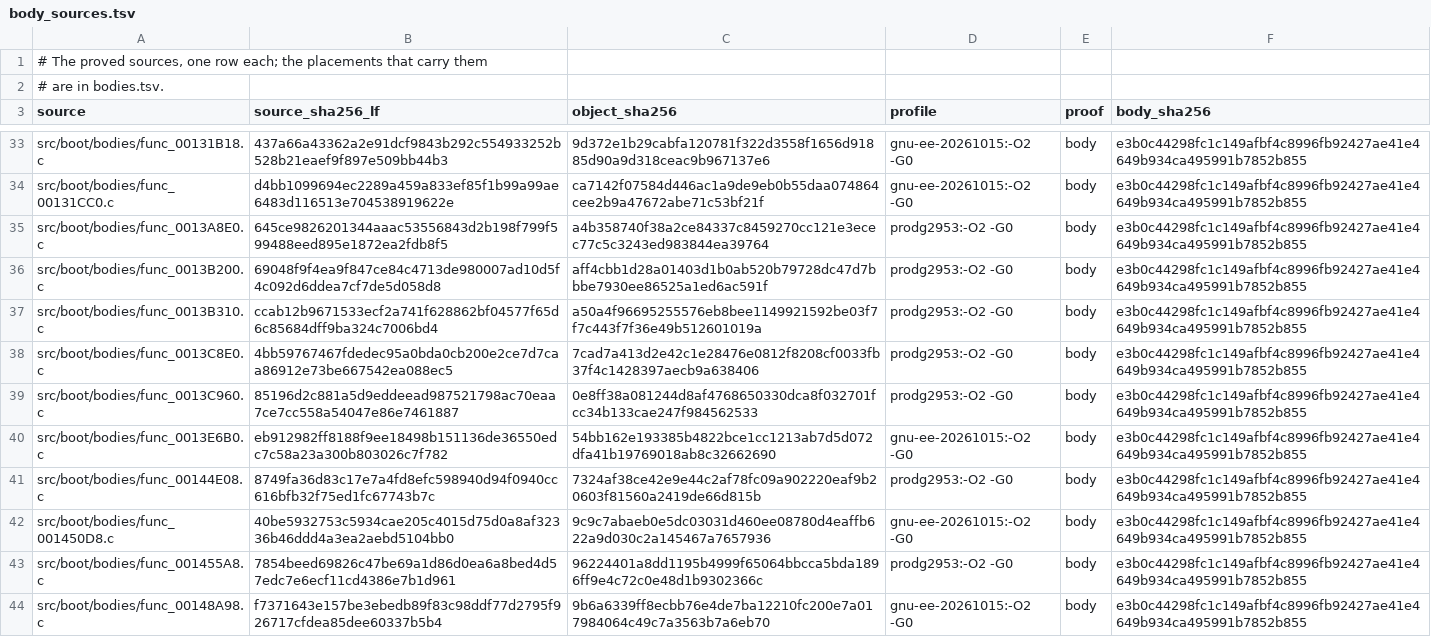
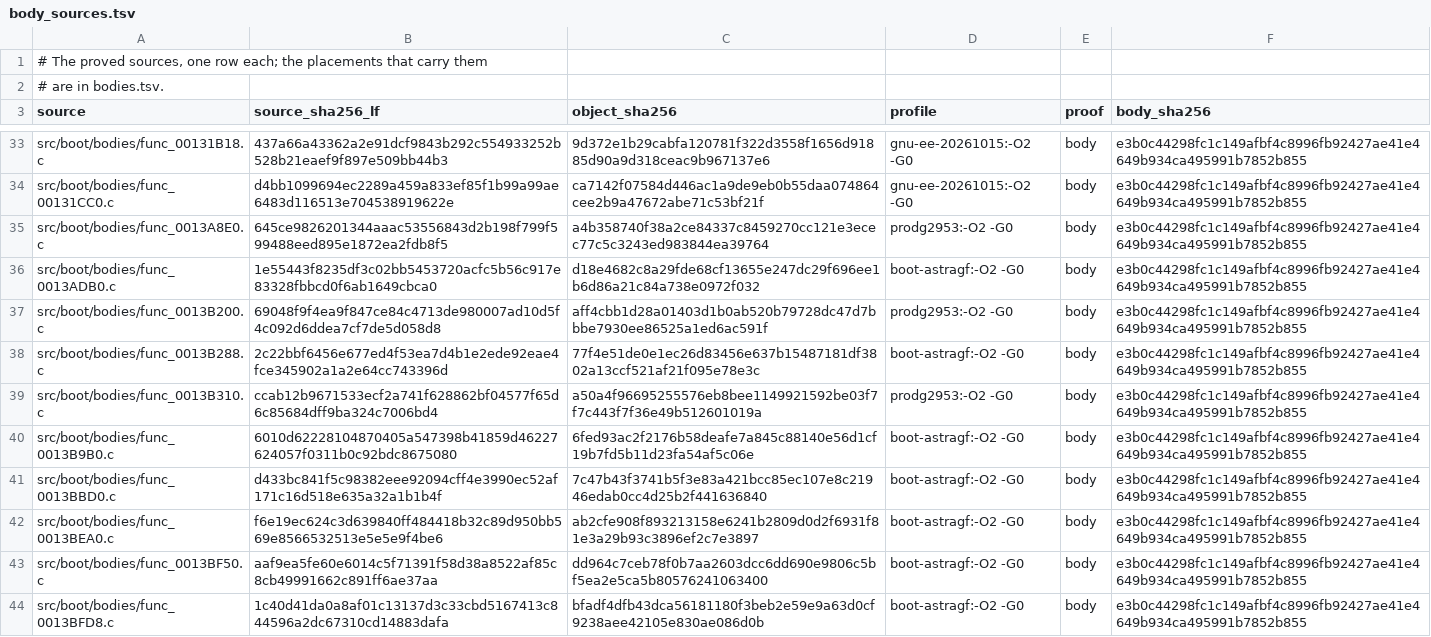
Before and after one commit to OpenRAC/rac-sac-decomp, a TSV file: config/boot/body_sources.tsv, drawn as a sheet; only a part is shown, gaps mark what is left out; the shorter side is filled out with more unchanged rows; the diff covers the shown part only; the diff names each change by its address in the sheet, - before the commit and + after, or states it on an @@ line.

Commit message:
A fourth configuration for the boot: 16 bodies that save a float register
The research agent undid the three deviations of the RAC2 patch in the
ASTRA tree: the general purpose registers are saved before the
floating-point ones, the R5900 anchor is restored (the frames reserve
16-byte slots and the prologue emits sq/lq like the retail boot), and the
slots of the saved registers descend ( in the low slot,  in the
16-byte slot above it).

It proves the boot bodies that save a callee-saved float register -- a
class no other route reached -- and regresses none: every body of the
boot that the recorded profiles prove stays exact (134/134).  The root
measured and published its sixteen bodies.

```diff
--- a/config/boot/body_sources.tsv
+++ b/config/boot/body_sources.tsv
+row 36: src/boot/bodies/func_0013ADB0.c | 1e55443f8235df3c02bb5453720acfc5b56c917e83328fbbcd0f6ab1649cbca0 | d18e4682c8a29fde68cf13655e247dc29f696ee1b6d86a21c84a738e0972f032 | boot-astragf:-O2 -G0 | body | e3b0c44298fc1c149afbf4c8996fb92427ae41e4649b934ca495991b7852b855
+row 38: src/boot/bodies/func_0013B288.c | 2c22bbf6456e677ed4f53ea7d4b1e2ede92eae4fce345902a1a2e64cc743396d | 77f4e51de0e1ec26d83456e637b15487181df3802a13ccf521af21f095e78e3c | boot-astragf:-O2 -G0 | body | e3b0c44298fc1c149afbf4c8996fb92427ae41e4649b934ca495991b7852b855
+row 40: src/boot/bodies/func_0013B9B0.c | 6010d62228104870405a547398b41859d46227624057f0311b0c92bdc8675080 | 6fed93ac2f2176b58deafe7a845c88140e56d1cf19b7fd5b11d23fa54af5c06e | boot-astragf:-O2 -G0 | body | e3b0c44298fc1c149afbf4c8996fb92427ae41e4649b934ca495991b7852b855
+row 41: src/boot/bodies/func_0013BBD0.c | d433bc841f5c98382eee92094cff4e3990ec52af171c16d518e635a32a1b1b4f | 7c47b43f3741b5f3e83a421bcc85ec107e8c21946edab0cc4d25b2f441636840 | boot-astragf:-O2 -G0 | body | e3b0c44298fc1c149afbf4c8996fb92427ae41e4649b934ca495991b7852b855
+row 42: src/boot/bodies/func_0013BEA0.c | f6e19ec624c3d639840ff484418b32c89d950bb569e8566532513e5e5e9f4be6 | ab2cfe908f893213158e6241b2809d0d2f6931f81e3a29b93c3896ef2c7e3897 | boot-astragf:-O2 -G0 | body | e3b0c44298fc1c149afbf4c8996fb92427ae41e4649b934ca495991b7852b855
+row 43: src/boot/bodies/func_0013BF50.c | aaf9ea5fe60e6014c5f71391f58d38a8522af85c8cb49991662c891ff6ae37aa | dd964c7ceb78f0b7aa2603dcc6dd690e9806c5bf5ea2e5ca5b80576241063400 | boot-astragf:-O2 -G0 | body | e3b0c44298fc1c149afbf4c8996fb92427ae41e4649b934ca495991b7852b855
+row 44: src/boot/bodies/func_0013BFD8.c | 1c40d41da0a8af01c13137d3c33cbd5167413c844596a2dc67310cd14883dafa | bfadf4dfb43dca56181180f3beb2e59e9a63d0cf9238aee42105e830ae086d0b | boot-astragf:-O2 -G0 | body | e3b0c44298fc1c149afbf4c8996fb92427ae41e4649b934ca495991b7852b855
```
Also changed, not shown: 9 added rows elsewhere in this file, config/boot/bodies.tsv, 17 other files.
